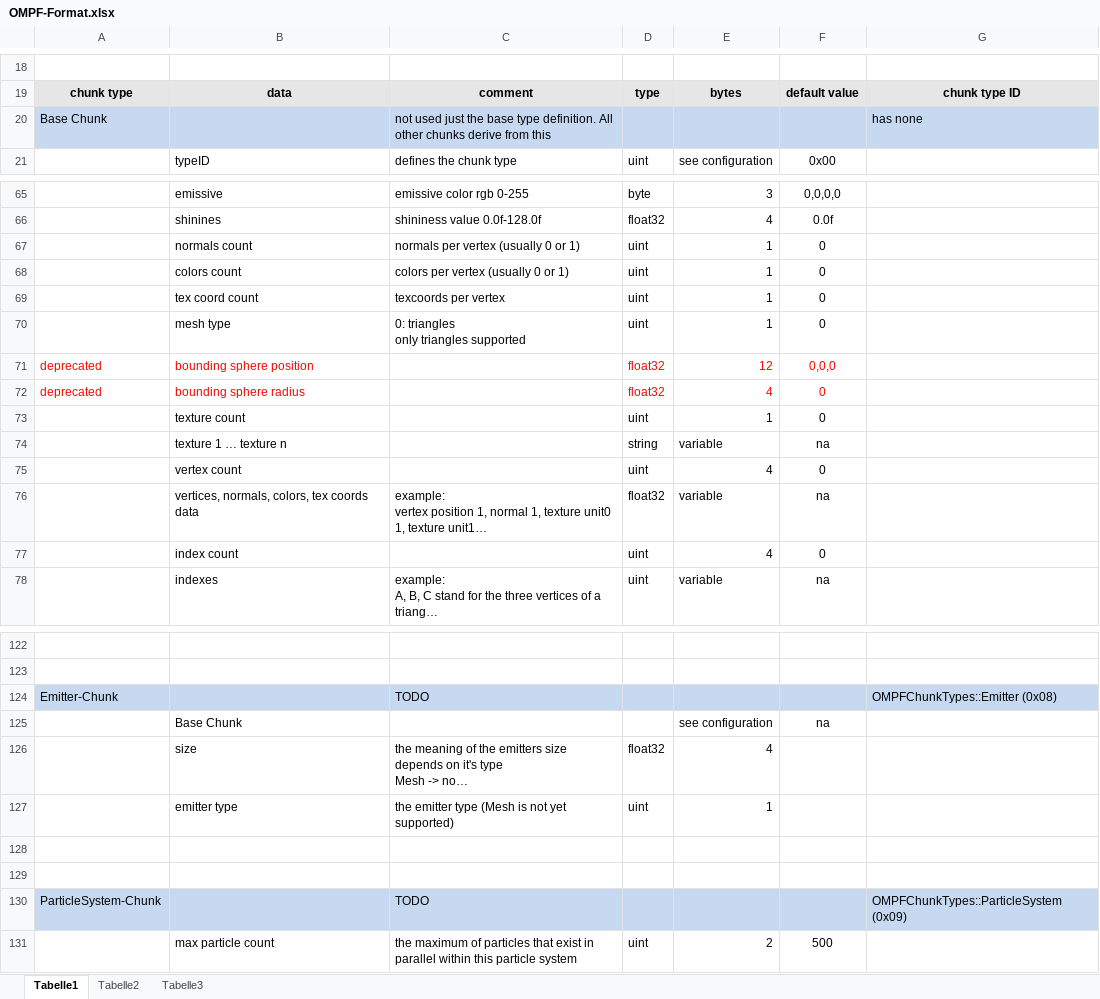
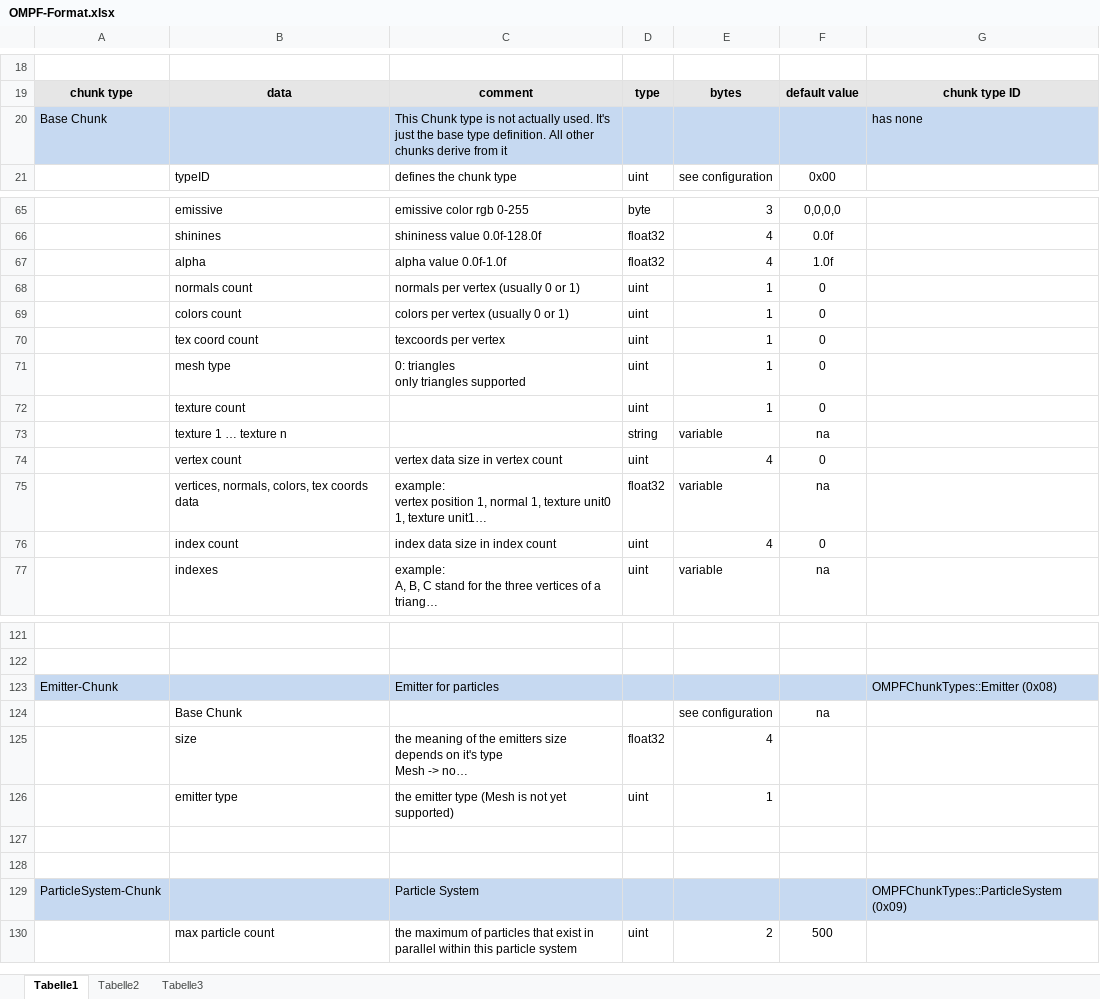
Before and after one commit to tanzfisch/Igor, an Excel workbook: doc/OMPF-Format.xlsx, sheet Tabelle1, drawn as a sheet; only a part is shown, gaps mark what is left out; long unchanged cells end in …; values as stored, in another font and other column widths than the file's, no borders; removed rows and columns are numbered as before the commit, all else as after; the diff names each change by its address in the sheet, - before the commit and + after, or states it on an @@ line.

Commit message:
#95 adding alpha to mesh chunk in OMPF

```diff
--- a/doc/OMPF-Format.xlsx (sheet Tabelle1)
+++ b/doc/OMPF-Format.xlsx (sheet Tabelle1)
-C20: not used just the base type definition. All other chunks derive from this
+C20: This Chunk type is not actually used. It's just the base type definition. All other chunks derive from it
+row 67:  | alpha | alpha value 0.0f-1.0f | float32 | 4 | 1.0f
-row 71: deprecated | bounding sphere position |  | float32 | 12 | 0,0,0
-row 72: deprecated | bounding sphere radius |  | float32 | 4 | 0
-C74: (empty)
+C74: vertex data size in vertex count
-C76: (empty)
+C76: index data size in index count
-C123: TODO
+C123: Emitter for particles
-C129: TODO
+C129: Particle System
```
Also changed, not shown: 2 other files.
